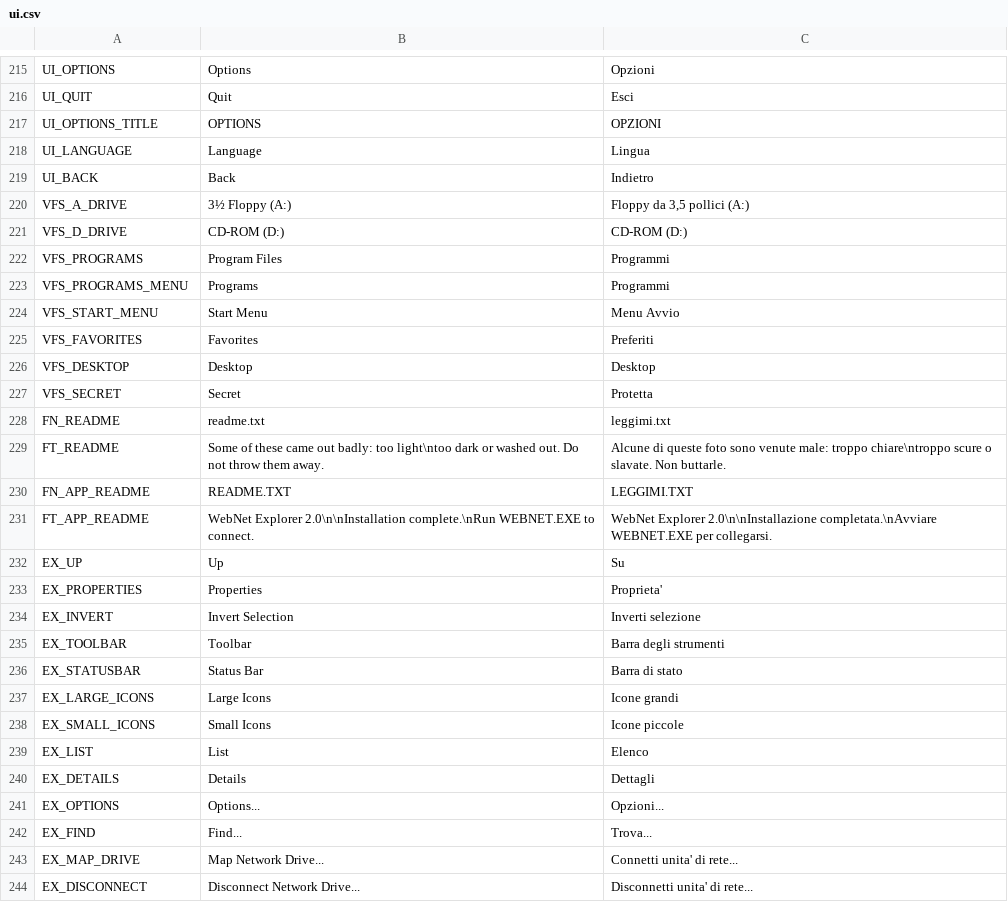
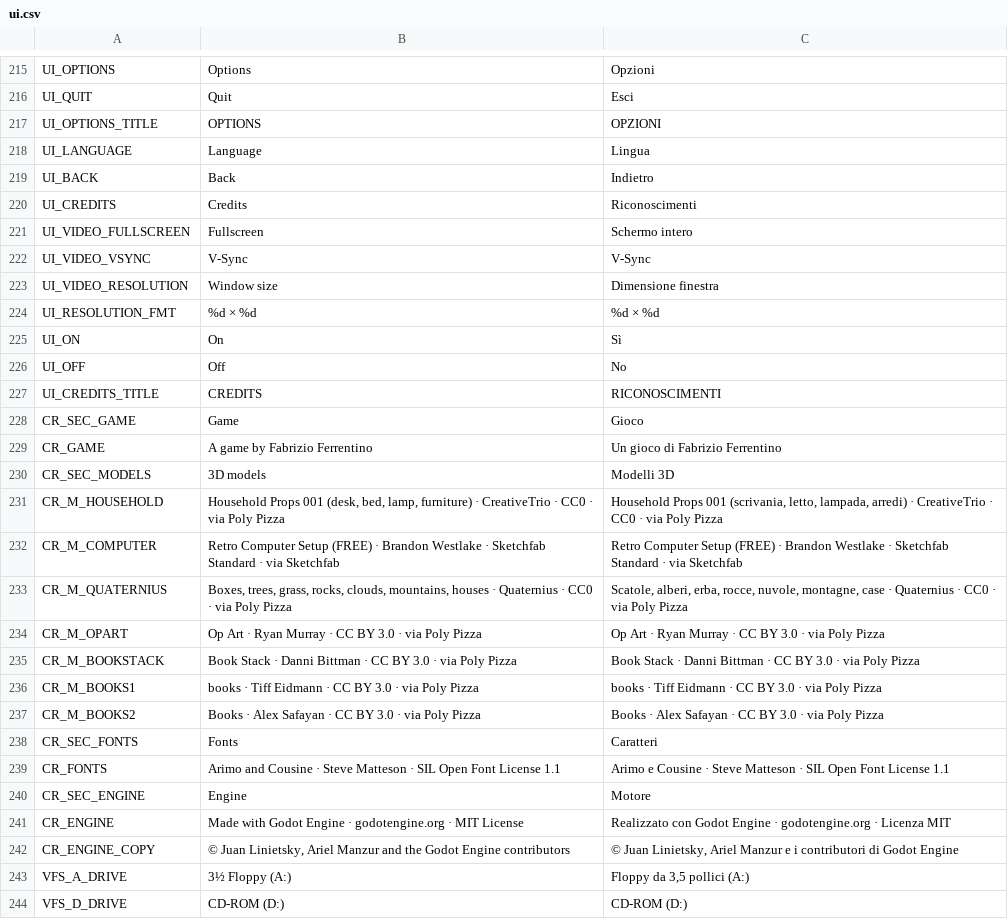
Before and after one commit to fabrizio-ferrentino/search-through-the-files, a CSV file: locale/ui.csv, drawn as a sheet; only a part is shown, gaps mark what is left out; the shorter side is filled out with more unchanged rows; the diff names each change by its address in the sheet, - before the commit and + after, or states it on an @@ line.

Commit message:
Restyle the main menu, add video options and a credits screen
The menu buttons are plain text in one aligned column instead of big
grey boxes at different positions, and a Credits button is added.
Options gains fullscreen, V-Sync and window size, saved alongside the
language and applied only when the game starts from the menu. The
credits screen lists the asset authors and licenses, including the
CC BY models that require attribution.

```diff
--- a/locale/ui.csv
+++ b/locale/ui.csv
+row 220: UI_CREDITS | Credits | Riconoscimenti
+row 221: UI_VIDEO_FULLSCREEN | Fullscreen | Schermo intero
+row 222: UI_VIDEO_VSYNC | V-Sync | V-Sync
+row 223: UI_VIDEO_RESOLUTION | Window size | Dimensione finestra
+row 224: UI_RESOLUTION_FMT | %d × %d | %d × %d
+row 225: UI_ON | On | Sì
+row 226: UI_OFF | Off | No
+row 227: UI_CREDITS_TITLE | CREDITS | RICONOSCIMENTI
+row 228: CR_SEC_GAME | Game | Gioco
+row 229: CR_GAME | A game by Fabrizio Ferrentino | Un gioco di Fabrizio Ferrentino
+row 230: CR_SEC_MODELS | 3D models | Modelli 3D
+row 231: CR_M_HOUSEHOLD | Household Props 001 (desk, bed, lamp, furniture) · CreativeTrio · CC0 · via Poly Pizza | Household Props 001 (scrivania, letto, lampada, arredi) · CreativeTrio · CC0 · via Poly Pizza
+row 232: CR_M_COMPUTER | Retro Computer Setup (FREE) · Brandon Westlake · Sketchfab Standard · via Sketchfab | Retro Computer Setup (FREE) · Brandon Westlake · Sketchfab Standard · via Sketchfab
+row 233: CR_M_QUATERNIUS | Boxes, trees, grass, rocks, clouds, mountains, houses · Quaternius · CC0 · via Poly Pizza | Scatole, alberi, erba, rocce, nuvole, montagne, case · Quaternius · CC0 · via Poly Pizza
+row 234: CR_M_OPART | Op Art · Ryan Murray · CC BY 3.0 · via Poly Pizza | Op Art · Ryan Murray · CC BY 3.0 · via Poly Pizza
+row 235: CR_M_BOOKSTACK | Book Stack · Danni Bittman · CC BY 3.0 · via Poly Pizza | Book Stack · Danni Bittman · CC BY 3.0 · via Poly Pizza
+row 236: CR_M_BOOKS1 | books · Tiff Eidmann · CC BY 3.0 · via Poly Pizza | books · Tiff Eidmann · CC BY 3.0 · via Poly Pizza
+row 237: CR_M_BOOKS2 | Books · Alex Safayan · CC BY 3.0 · via Poly Pizza | Books · Alex Safayan · CC BY 3.0 · via Poly Pizza
+row 238: CR_SEC_FONTS | Fonts | Caratteri
+row 239: CR_FONTS | Arimo and Cousine · Steve Matteson · SIL Open Font License 1.1 | Arimo e Cousine · Steve Matteson · SIL Open Font License 1.1
+row 240: CR_SEC_ENGINE | Engine | Motore
+row 241: CR_ENGINE | Made with Godot Engine · godotengine.org · MIT License | Realizzato con Godot Engine · godotengine.org · Licenza MIT
+row 242: CR_ENGINE_COPY | © Juan Linietsky, Ariel Manzur and the Godot Engine contributors | © Juan Linietsky, Ariel Manzur e i contributori di Godot Engine
```
Also changed, not shown: 9 other files.
